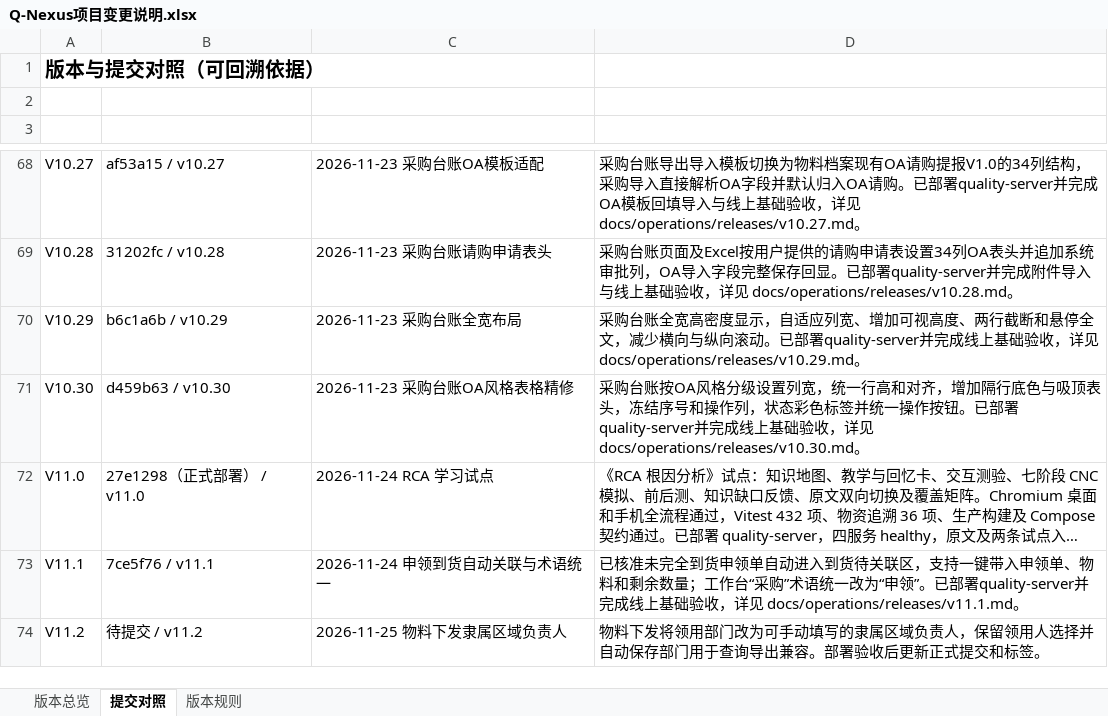
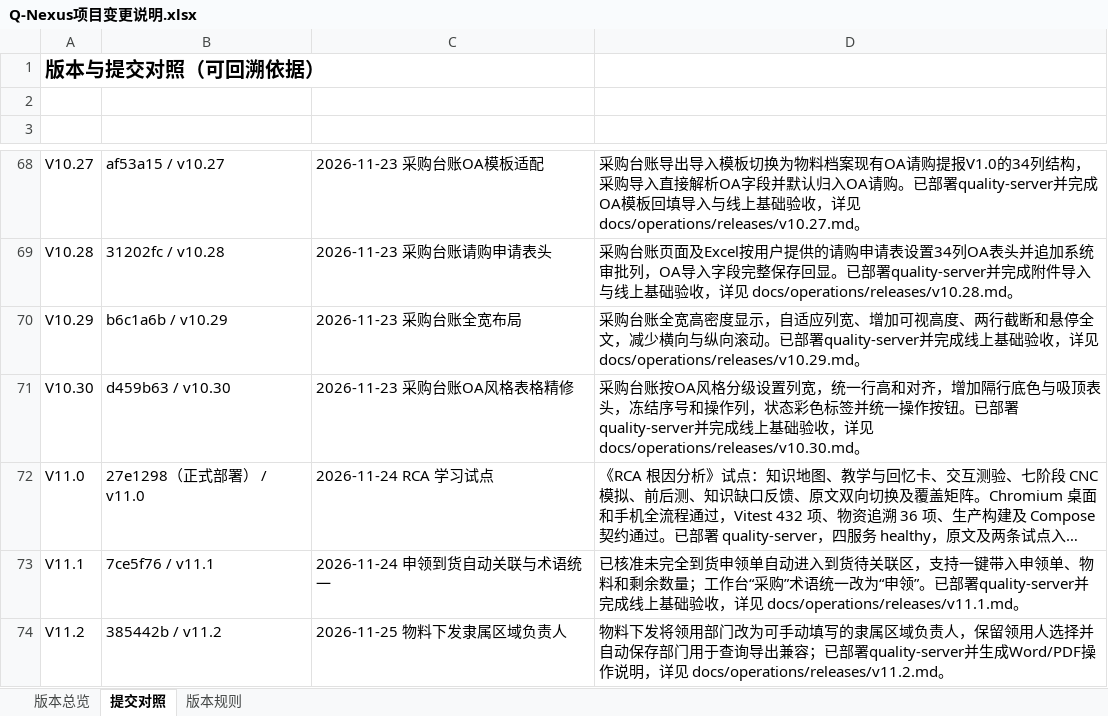
Before and after one commit to profundity-max/quality-homepage, an Excel workbook: Q-Nexus项目变更说明.xlsx, sheet 提交对照, drawn as a sheet; only a part is shown, gaps mark what is left out; long unchanged cells end in …; values as stored, in another font and other column widths than the file's, no borders; the diff names each change by its address in the sheet, - before the commit and + after, or states it on an @@ line.

```diff
--- a/Q-Nexus项目变更说明.xlsx (sheet 提交对照)
+++ b/Q-Nexus项目变更说明.xlsx (sheet 提交对照)
-B74 (提交): 待提交 / v11.2
+B74 (提交): 385442b / v11.2
-D74 (提交说明): …导出兼容。部署验收后更新正式提交和标签。
+D74 (提交说明): …导出兼容；已部署quality-server并生成Word/PDF操作说明，详见 docs/operations/releases/v11.2.md。
```
Also changed, not shown: sheet 版本总览, 1 other file.
